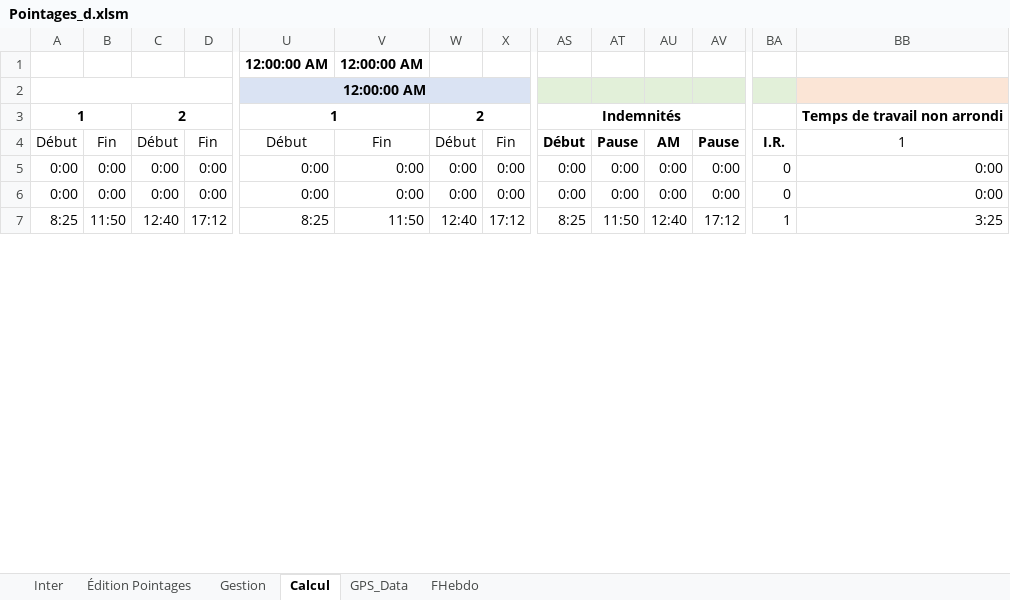
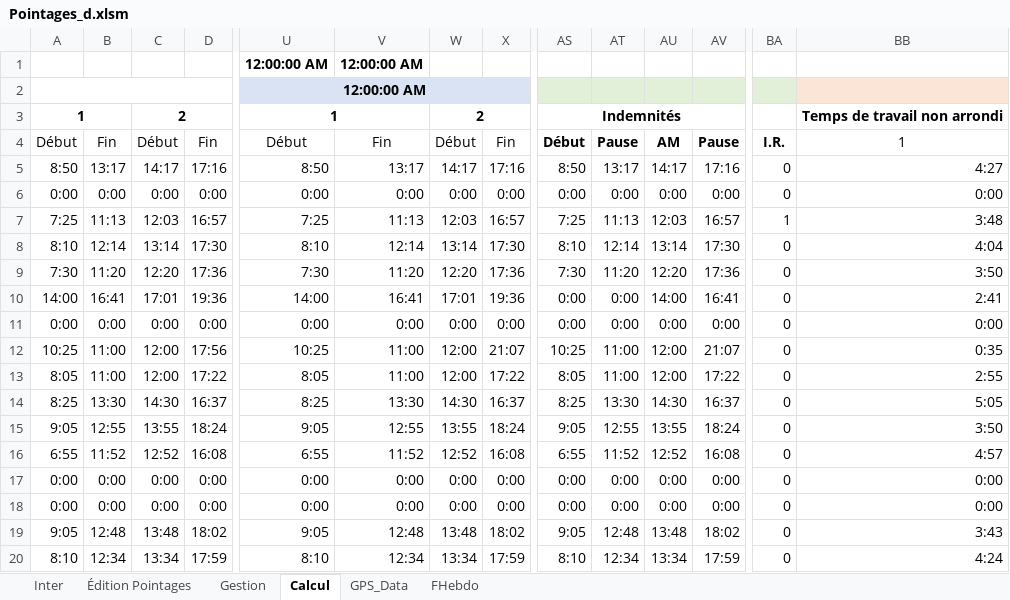
Before and after one commit to avigeilpro/PointagesXL, an Excel workbook: Amb/Pointages_d.xlsm, sheet Calcul, drawn as a sheet; only a part is shown, gaps mark what is left out; values as stored, in another font and other column widths than the file's, no borders; addresses are those after the commit; rows hold the shown columns only; the diff covers the shown part only; the diff names each change by its address in the sheet, - before the commit and + after, or states it on an @@ line.

Commit message:
Prepa Edition sur click Ligne détails, Tps Partiel sans pause mini et calendrier différent

```diff
--- a/Amb/Pointages_d.xlsm (sheet Calcul)
+++ b/Amb/Pointages_d.xlsm (sheet Calcul)
+row 5: 8:50 | 13:17 | 14:17 | 17:16 | 8:50 | 13:17 | 14:17 | 17:16 | 8:50 | 13:17 | 14:17 | 17:16 | 0 | 4:27
+row 6: 0:00 | 0:00 | 0:00 | 0:00 | 0:00 | 0:00 | 0:00 | 0:00 | 0:00 | 0:00 | 0:00 | 0:00 | 0 | 0:00
+row 7: 7:25 | 11:13 | 12:03 | 16:57 | 7:25 | 11:13 | 12:03 | 16:57 | 7:25 | 11:13 | 12:03 | 16:57 | 1 | 3:48
+row 8: 8:10 | 12:14 | 13:14 | 17:30 | 8:10 | 12:14 | 13:14 | 17:30 | 8:10 | 12:14 | 13:14 | 17:30 | 0 | 4:04
+row 9: 7:30 | 11:20 | 12:20 | 17:36 | 7:30 | 11:20 | 12:20 | 17:36 | 7:30 | 11:20 | 12:20 | 17:36 | 0 | 3:50
+row 10: 14:00 | 16:41 | 17:01 | 19:36 | 14:00 | 16:41 | 17:01 | 19:36 | 0:00 | 0:00 | 14:00 | 16:41 | 0 | 2:41
+row 11: 0:00 | 0:00 | 0:00 | 0:00 | 0:00 | 0:00 | 0:00 | 0:00 | 0:00 | 0:00 | 0:00 | 0:00 | 0 | 0:00
+row 12: 10:25 | 11:00 | 12:00 | 17:56 | 10:25 | 11:00 | 12:00 | 21:07 | 10:25 | 11:00 | 12:00 | 21:07 | 0 | 0:35
+row 13: 8:05 | 11:00 | 12:00 | 17:22 | 8:05 | 11:00 | 12:00 | 17:22 | 8:05 | 11:00 | 12:00 | 17:22 | 0 | 2:55
+row 14: 8:25 | 13:30 | 14:30 | 16:37 | 8:25 | 13:30 | 14:30 | 16:37 | 8:25 | 13:30 | 14:30 | 16:37 | 0 | 5:05
+row 15: 9:05 | 12:55 | 13:55 | 18:24 | 9:05 | 12:55 | 13:55 | 18:24 | 9:05 | 12:55 | 13:55 | 18:24 | 0 | 3:50
+row 16: 6:55 | 11:52 | 12:52 | 16:08 | 6:55 | 11:52 | 12:52 | 16:08 | 6:55 | 11:52 | 12:52 | 16:08 | 0 | 4:57
+row 19: 9:05 | 12:48 | 13:48 | 18:02 | 9:05 | 12:48 | 13:48 | 18:02 | 9:05 | 12:48 | 13:48 | 18:02 | 0 | 3:43
-A20: 8:25
+A20: 8:10
-B20: 11:50
+B20: 12:34
-C20: 12:40
+C20: 13:34
-D20: 17:12
+D20: 17:59
-U20: 8:25
+U20: 8:10
-V20: 11:50
+V20: 12:34
-W20: 12:40
+W20: 13:34
-X20: 17:12
+X20: 17:59
-AS20: 8:25
+AS20: 8:10
-AT20: 11:50
+AT20: 12:34
-AU20: 12:40
+AU20: 13:34
-AV20: 17:12
+AV20: 17:59
-BA20: 1
+BA20: 0
-BB20: 3:25
+BB20: 4:24
```
Also changed, not shown: 1 added row, 14 removed rows and 179 edited cells elsewhere in this sheet, sheet Inter, formulas that keep their value, hidden cells, charts or pictures.
